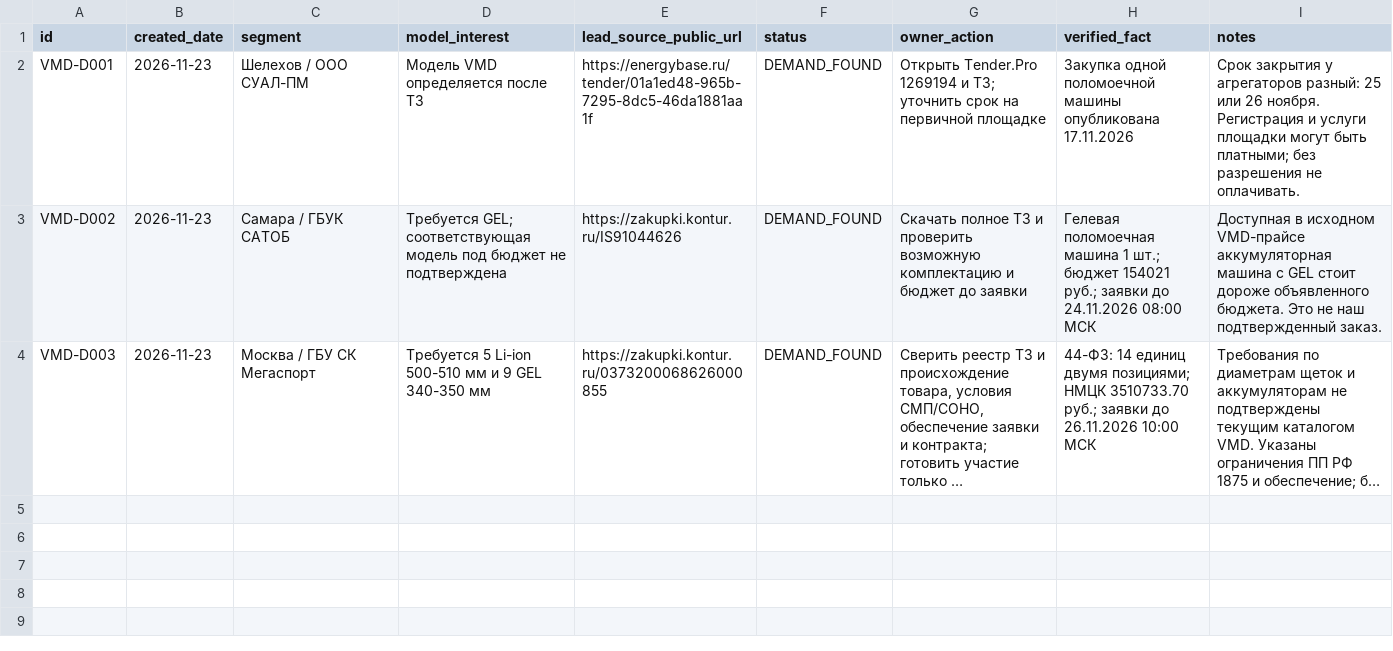
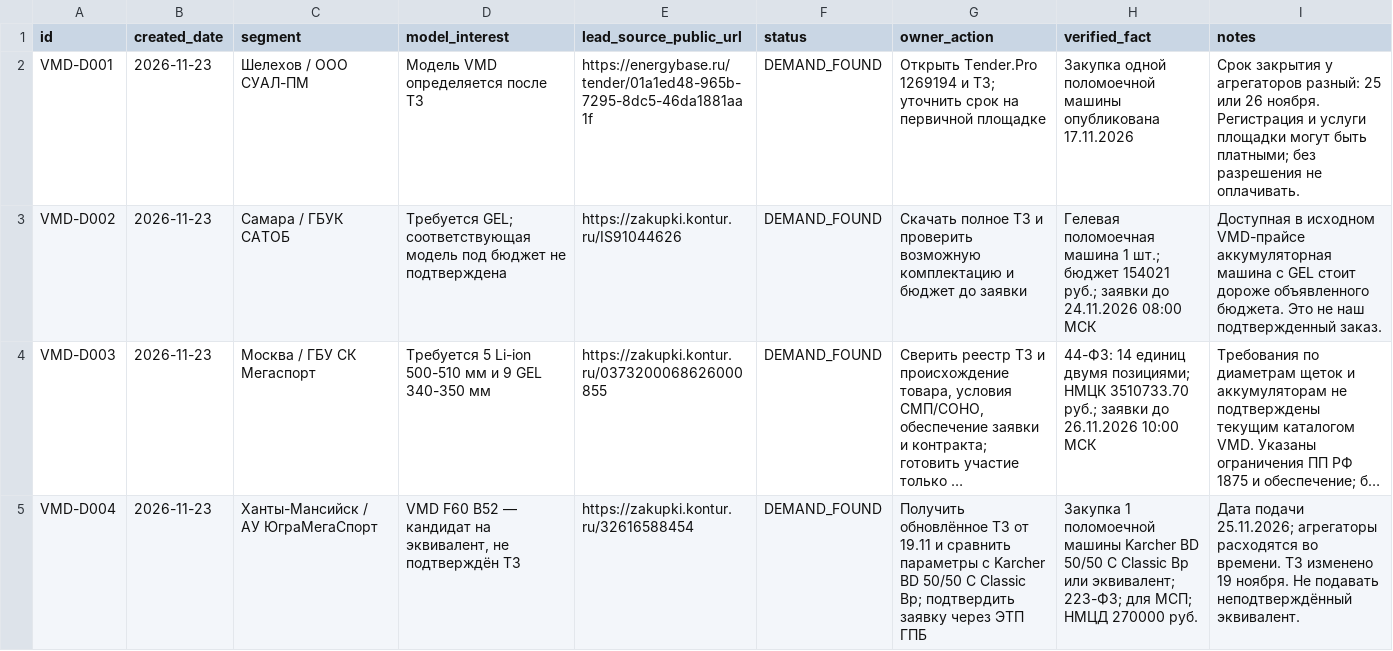
Before and after one commit to Koda1234567/Koda1234567, a CSV file: jarvis/vmd-sales/PIPELINE.csv, drawn as a sheet; long unchanged cells end in …; the diff names each change by its address in the sheet, - before the commit and + after, or states it on an @@ line.

Commit message:
Add VMD buyer request at YugraMegaSport with revised technical spec check

```diff
--- a/jarvis/vmd-sales/PIPELINE.csv
+++ b/jarvis/vmd-sales/PIPELINE.csv
+row 5: VMD-D004 | 2026-11-23 | Ханты-Мансийск / АУ ЮграМегаСпорт | VMD F60 B52 — кандидат на эквивалент, не подтверждён ТЗ | https://zakupki.kontur.ru/32616588454 | DEMAND_FOUND | Получить обновлённое ТЗ от 19.11 и сравнить параметры с Karcher BD 50/50 C Classic Bp; подтвердить заявку через ЭТП ГПБ | Закупка 1 поломоечной машины Karcher BD 50/50 C Classic Bp или эквивалент; 223-ФЗ; для МСП; НМЦД 270000 руб. | Дата подачи 25.11.2026; агрегаторы расходятся во времени. ТЗ изменено 19 ноября. Не подавать неподтверждённый эквивалент.
```
